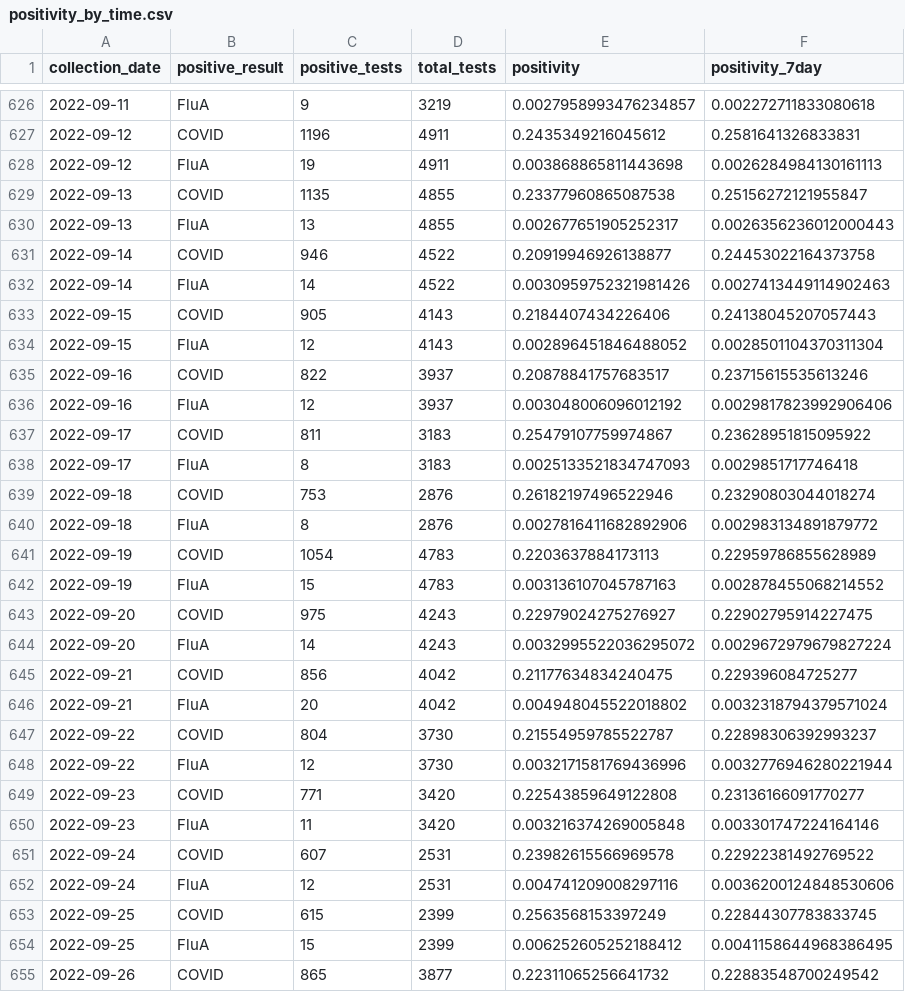
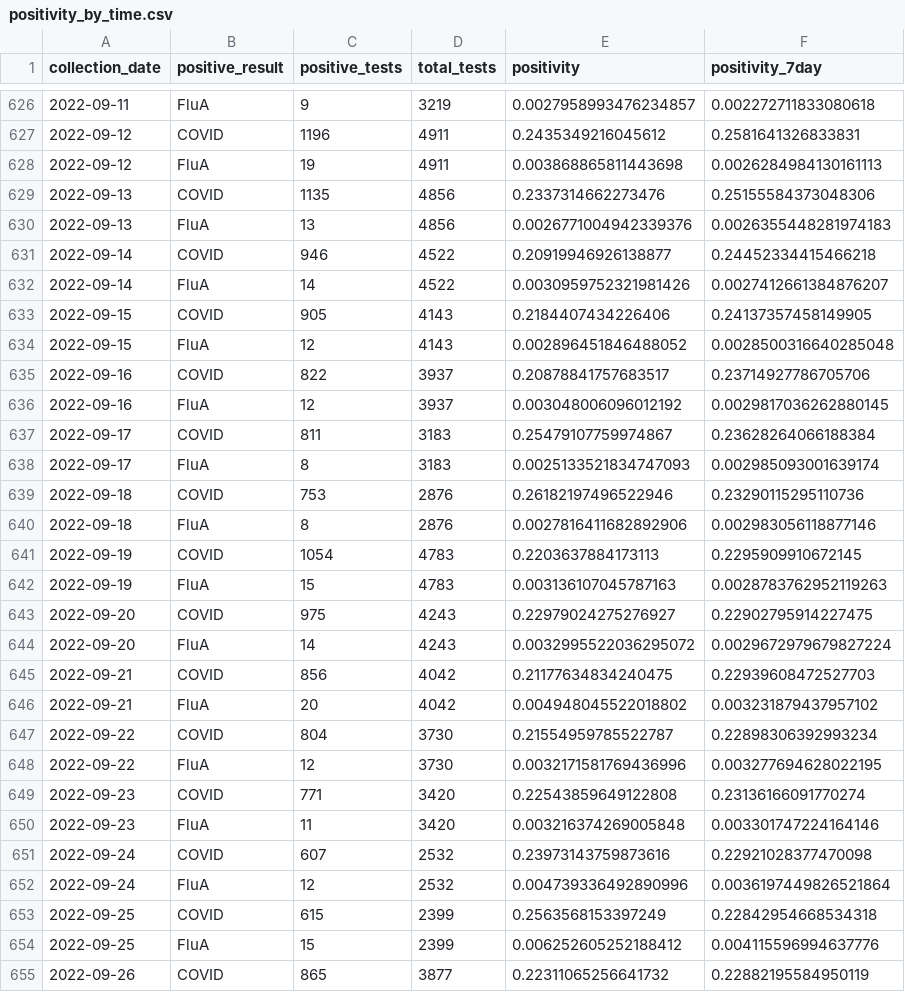
Before and after one commit to myhelix/helix-covid19db, a CSV file: positivity_by_time.csv, drawn as a sheet; only a part is shown, gaps mark what is left out; the diff covers the shown part only.

```diff
--- a/positivity_by_time.csv
+++ b/positivity_by_time.csv
@@ -628,28 +628,28 @@ collection_date,positive_result,positive_tests,total_tests,positivity,positivity
 2022-09-12,FluA,19,4911,0.003868865811443698,0.0026284984130161113
-2022-09-13,COVID,1135,4855,0.23377960865087538,0.25156272121955847
-2022-09-13,FluA,13,4855,0.002677651905252317,0.0026356236012000443
-2022-09-14,COVID,946,4522,0.20919946926138877,0.24453022164373758
-2022-09-14,FluA,14,4522,0.0030959752321981426,0.0027413449114902463
-2022-09-15,COVID,905,4143,0.2184407434226406,0.24138045207057443
-2022-09-15,FluA,12,4143,0.002896451846488052,0.0028501104370311304
-2022-09-16,COVID,822,3937,0.20878841757683517,0.23715615535613246
-2022-09-16,FluA,12,3937,0.003048006096012192,0.0029817823992906406
-2022-09-17,COVID,811,3183,0.25479107759974867,0.23628951815095922
-2022-09-17,FluA,8,3183,0.0025133521834747093,0.0029851717746418
-2022-09-18,COVID,753,2876,0.26182197496522946,0.23290803044018274
-2022-09-18,FluA,8,2876,0.0027816411682892906,0.002983134891879772
-2022-09-19,COVID,1054,4783,0.2203637884173113,0.22959786855628989
-2022-09-19,FluA,15,4783,0.003136107045787163,0.002878455068214552
+2022-09-13,COVID,1135,4856,0.2337314662273476,0.25155584373048306
+2022-09-13,FluA,13,4856,0.0026771004942339376,0.0026355448281974183
+2022-09-14,COVID,946,4522,0.20919946926138877,0.24452334415466218
+2022-09-14,FluA,14,4522,0.0030959752321981426,0.0027412661384876207
+2022-09-15,COVID,905,4143,0.2184407434226406,0.24137357458149905
+2022-09-15,FluA,12,4143,0.002896451846488052,0.0028500316640285048
+2022-09-16,COVID,822,3937,0.20878841757683517,0.23714927786705706
+2022-09-16,FluA,12,3937,0.003048006096012192,0.0029817036262880145
+2022-09-17,COVID,811,3183,0.25479107759974867,0.23628264066188384
+2022-09-17,FluA,8,3183,0.0025133521834747093,0.002985093001639174
+2022-09-18,COVID,753,2876,0.26182197496522946,0.23290115295110736
+2022-09-18,FluA,8,2876,0.0027816411682892906,0.002983056118877146
+2022-09-19,COVID,1054,4783,0.2203637884173113,0.2295909910672145
+2022-09-19,FluA,15,4783,0.003136107045787163,0.0028783762952119263
 2022-09-20,COVID,975,4243,0.22979024275276927,0.22902795914227475
 2022-09-20,FluA,14,4243,0.0032995522036295072,0.0029672979679827224
-2022-09-21,COVID,856,4042,0.21177634834240475,0.229396084725277
-2022-09-21,FluA,20,4042,0.004948045522018802,0.0032318794379571024
-2022-09-22,COVID,804,3730,0.21554959785522787,0.22898306392993237
-2022-09-22,FluA,12,3730,0.0032171581769436996,0.0032776946280221944
-2022-09-23,COVID,771,3420,0.22543859649122808,0.23136166091770277
+2022-09-21,COVID,856,4042,0.21177634834240475,0.22939608472527703
+2022-09-21,FluA,20,4042,0.004948045522018802,0.003231879437957102
+2022-09-22,COVID,804,3730,0.21554959785522787,0.22898306392993234
+2022-09-22,FluA,12,3730,0.0032171581769436996,0.003277694628022195
+2022-09-23,COVID,771,3420,0.22543859649122808,0.23136166091770274
 2022-09-23,FluA,11,3420,0.003216374269005848,0.003301747224164146
-2022-09-24,COVID,607,2531,0.23982615566969578,0.22922381492769522
-2022-09-24,FluA,12,2531,0.004741209008297116,0.0036200124848530606
-2022-09-25,COVID,615,2399,0.2563568153397249,0.22844307783833745
-2022-09-25,FluA,15,2399,0.006252605252188412,0.0041158644968386495
-2022-09-26,COVID,865,3877,0.22311065256641732,0.22883548700249542
+2022-09-24,COVID,607,2532,0.23973143759873616,0.22921028377470098
+2022-09-24,FluA,12,2532,0.004739336492890996,0.0036197449826521864
+2022-09-25,COVID,615,2399,0.2563568153397249,0.22842954668534318
+2022-09-25,FluA,15,2399,0.006252605252188412,0.004115596994637776
+2022-09-26,COVID,865,3877,0.22311065256641732,0.22882195584950119
```
Also changed, not shown: 22 added rows and 1 edited cell elsewhere in this file, positivity_by_age.csv.
